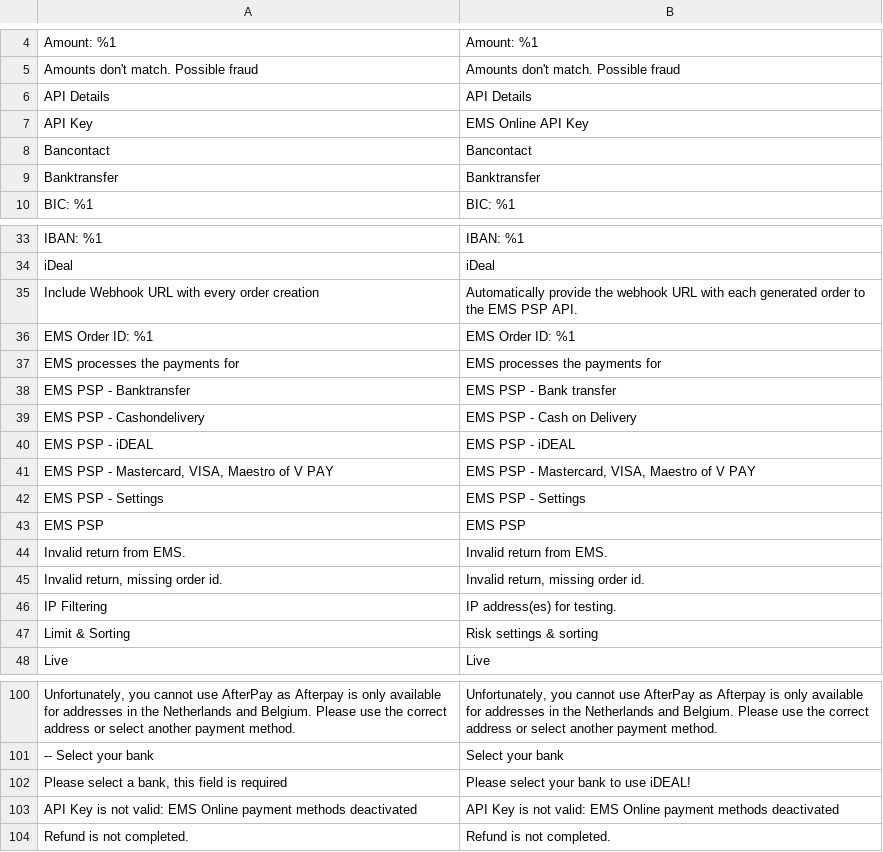
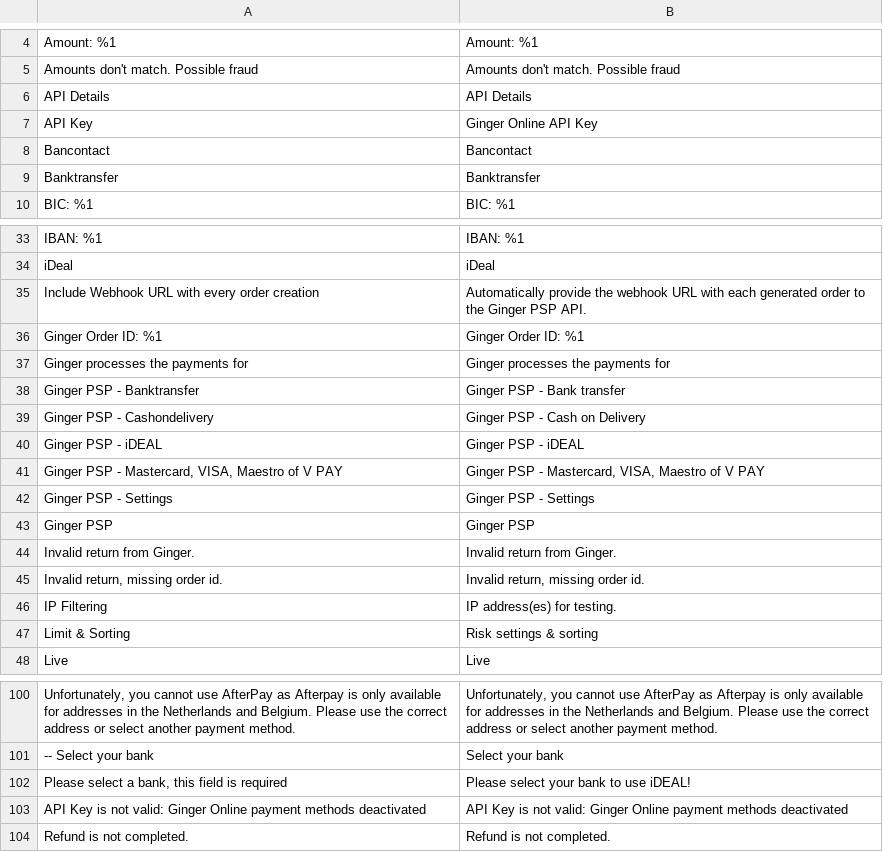
Before and after one commit to elizpacific/ginger-plugin-php, a CSV file: i18n/en_US.csv, drawn as a sheet; only a part is shown, gaps mark what is left out.

```diff
--- a/i18n/en_US.csv
+++ b/i18n/en_US.csv
@@ -6,3 +6,3 @@
 "API Details","API Details"
-"API Key","EMS Online API Key"
+"API Key","Ginger Online API Key"
 "Bancontact","Bancontact"
@@ -34,12 +34,12 @@
 "iDeal","iDeal"
-"Include Webhook URL with every order creation","Automatically provide the webhook URL with each generated order to the EMS PSP API."
-"EMS Order ID: %1","EMS Order ID: %1"
-"EMS processes the payments for","EMS processes the payments for"
-"EMS PSP - Banktransfer","EMS PSP - Bank transfer"
-"EMS PSP - Cashondelivery","EMS PSP - Cash on Delivery"
-"EMS PSP - iDEAL","EMS PSP - iDEAL"
-"EMS PSP - Mastercard, VISA, Maestro of V PAY","EMS PSP - Mastercard, VISA, Maestro of V PAY"
-"EMS PSP - Settings","EMS PSP - Settings"
-"EMS PSP","EMS PSP"
-"Invalid return from EMS.","Invalid return from EMS."
+"Include Webhook URL with every order creation","Automatically provide the webhook URL with each generated order to the Ginger PSP API."
+"Ginger Order ID: %1","Ginger Order ID: %1"
+"Ginger processes the payments for","Ginger processes the payments for"
+"Ginger PSP - Banktransfer","Ginger PSP - Bank transfer"
+"Ginger PSP - Cashondelivery","Ginger PSP - Cash on Delivery"
+"Ginger PSP - iDEAL","Ginger PSP - iDEAL"
+"Ginger PSP - Mastercard, VISA, Maestro of V PAY","Ginger PSP - Mastercard, VISA, Maestro of V PAY"
+"Ginger PSP - Settings","Ginger PSP - Settings"
+"Ginger PSP","Ginger PSP"
+"Invalid return from Ginger.","Invalid return from Ginger."
 "Invalid return, missing order id.","Invalid return, missing order id."
@@ -102,3 +102,3 @@
 "Please select a bank, this field is required","Please select your bank to use iDEAL!"
-"API Key is not valid: EMS Online payment methods deactivated","API Key is not valid: EMS Online payment methods deactivated"
+"API Key is not valid: Ginger Online payment methods deactivated","API Key is not valid: Ginger Online payment methods deactivated"
 "Refund is not completed.","Refund is not completed."
```
Also changed, not shown: i18n/de_DE.csv, i18n/fr_FR.csv, 31 other files.
